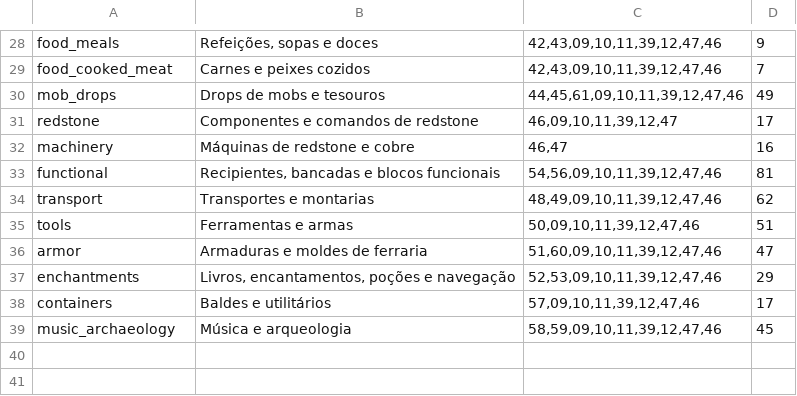
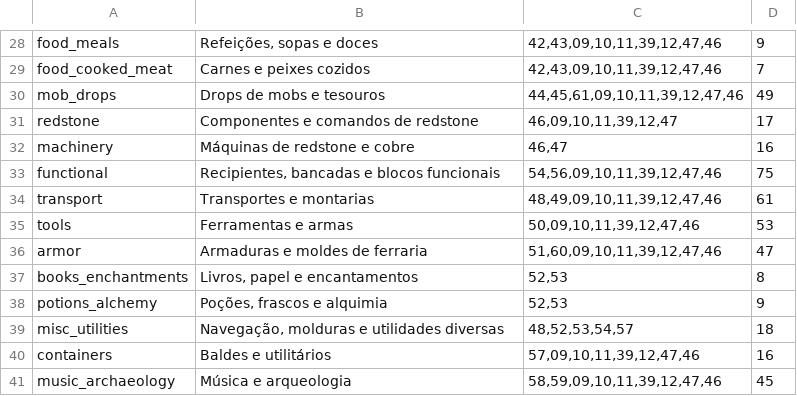
Before and after one commit to kesley4002/smart-copper-golems, a TSV file: Fabric/src/main/resources/smart-copper-golem/category-manifest.tsv, drawn as a sheet; only a part is shown, gaps mark what is left out.

Commit message:
Add books, potions and diverse utility categories to manifest

```diff
--- a/Fabric/src/main/resources/smart-copper-golem/category-manifest.tsv
+++ b/Fabric/src/main/resources/smart-copper-golem/category-manifest.tsv
@@ -32,8 +32,10 @@ redstone	Componentes e comandos de redstone	46,09,10,11,39,12,47	17
 machinery	Máquinas de redstone e cobre	46,47	16
-functional	Recipientes, bancadas e blocos funcionais	54,56,09,10,11,39,12,47,46	81
-transport	Transportes e montarias	48,49,09,10,11,39,12,47,46	62
-tools	Ferramentas e armas	50,09,10,11,39,12,47,46	51
+functional	Recipientes, bancadas e blocos funcionais	54,56,09,10,11,39,12,47,46	75
+transport	Transportes e montarias	48,49,09,10,11,39,12,47,46	61
+tools	Ferramentas e armas	50,09,10,11,39,12,47,46	53
 armor	Armaduras e moldes de ferraria	51,60,09,10,11,39,12,47,46	47
-enchantments	Livros, encantamentos, poções e navegação	52,53,09,10,11,39,12,47,46	29
-containers	Baldes e utilitários	57,09,10,11,39,12,47,46	17
+books_enchantments	Livros, papel e encantamentos	52,53	8
+potions_alchemy	Poções, frascos e alquimia	52,53	9
+misc_utilities	Navegação, molduras e utilidades diversas	48,52,53,54,57	18
+containers	Baldes e utilitários	57,09,10,11,39,12,47,46	16
 music_archaeology	Música e arqueologia	58,59,09,10,11,39,12,47,46	45
```
